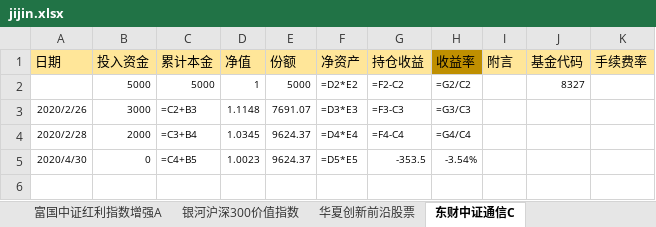
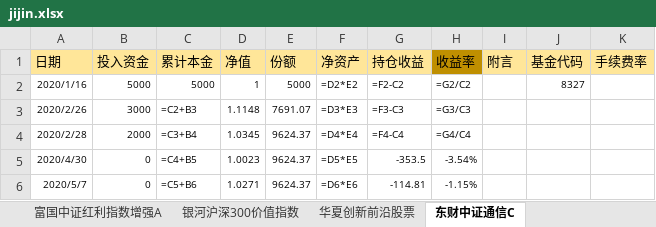
Before and after one commit to symbi/jijin, an Excel workbook: jijin.xlsx, sheet 东财中证通信C, drawn as a sheet; values as stored, in another font and other column widths than the file's, no borders; formulas without a stored value are shown as written; the diff names each change by its address in the sheet, - before the commit and + after, or states it on an @@ line.

```diff
--- a/jijin.xlsx (sheet 东财中证通信C)
+++ b/jijin.xlsx (sheet 东财中证通信C)
-A2 (日期): (empty)
+A2 (日期): 2020/1/16
+row 6: 2020/5/7 | 0 | =C5+B6 | 1.0271 | 9624.37 | =D6*E6 | -114.81 | -1.15%
```
Also changed, not shown: sheet 兴全合宜混合（LOF）A, sheet 华夏中证5G通信主题ETF联接A, sheet 华宝香港大盘A, sheet 兴全沪深300指数（LOF)A, sheet 建信中证500指数增强A, sheet 南方中证500ETF联接A, 16 more sheets, other sheet tabs, 1 other file.
